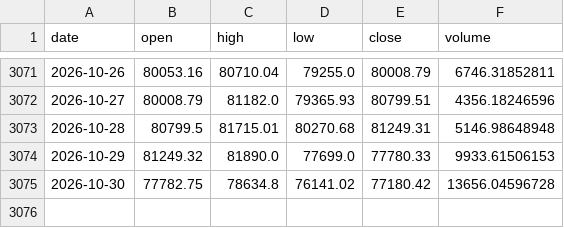
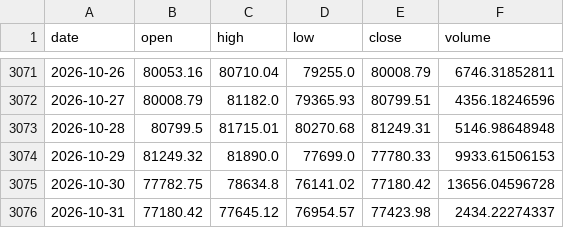
Before and after one commit to Bowen389/btc, a CSV file: btc_daily.csv, drawn as a sheet; only a part is shown, gaps mark what is left out.

```diff
--- a/btc_daily.csv
+++ b/btc_daily.csv
@@ -3075 +3075,2 @@ date,open,high,low,close,volume
 2026-10-30,77782.75,78634.8,76141.02,77180.42,13656.04596728
+2026-10-31,77180.42,77645.12,76954.57,77423.98,2434.22274337
```
Also changed, not shown: signals_log.csv, 3 other files.
